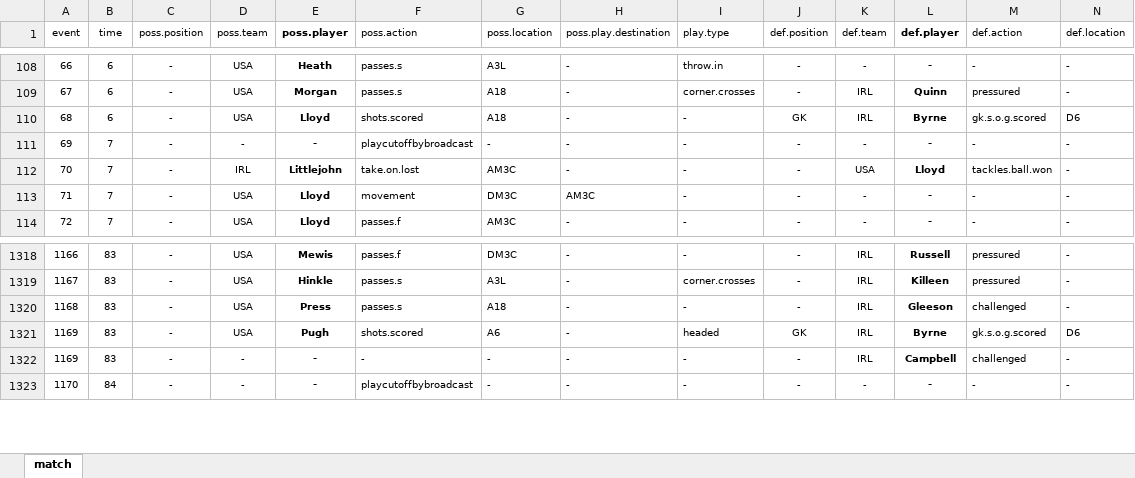
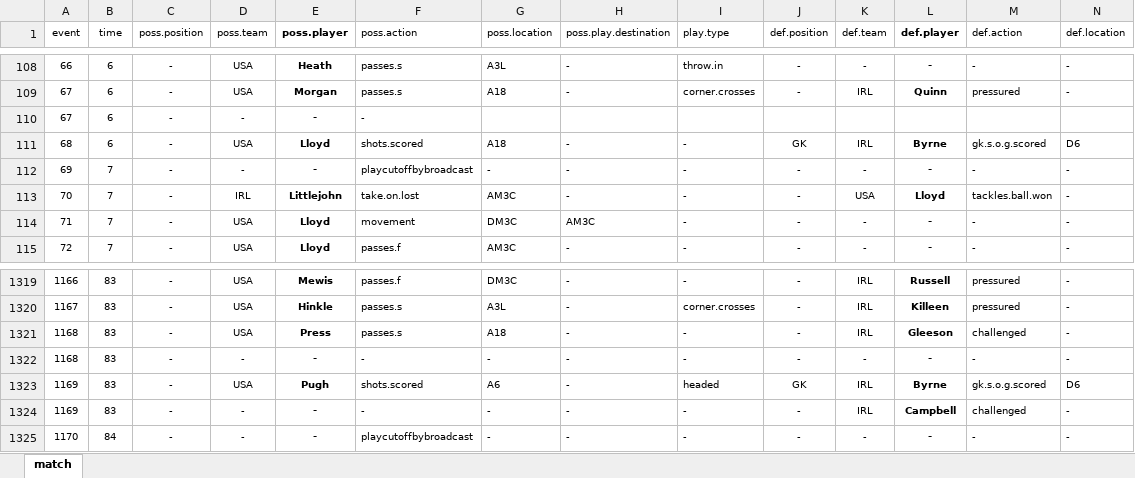
Before and after one commit to alfredomartinezjr/wosostats, an Excel workbook: source/excel/international-friendlies-2016/2016-international-friendly-usa-irl-012316.xlsx, sheet match, drawn as a sheet; only a part is shown, gaps mark what is left out; values as stored, in another font and other column widths than the file's, no borders; conditional formats not drawn; rows hold the shown columns only; the diff names each change by its address in the sheet, - before the commit and + after, or states it on an @@ line.

Commit message:
Added key passes to USA Excel files

```diff
--- a/source/excel/international-friendlies-2016/2016-international-friendly-usa-irl-012316.xlsx (sheet match)
+++ b/source/excel/international-friendlies-2016/2016-international-friendly-usa-irl-012316.xlsx (sheet match)
+row 110: 67 | 6 | - | - | - | -
+row 1322: 1168 | 83 | - | - | - | - | - | - | - | - | - | - | - | -
```
Also changed, not shown: formulas that keep their value, source/excel/2016-olympic-qualifiers-concacaf/2016-olympic-qualifiers-concacaf-usa-crc-021016.xlsx, source/excel/2016-olympic-qualifiers-concacaf/2016-olympic-qualifiers-concacaf-usa-pur-021516.xlsx.
